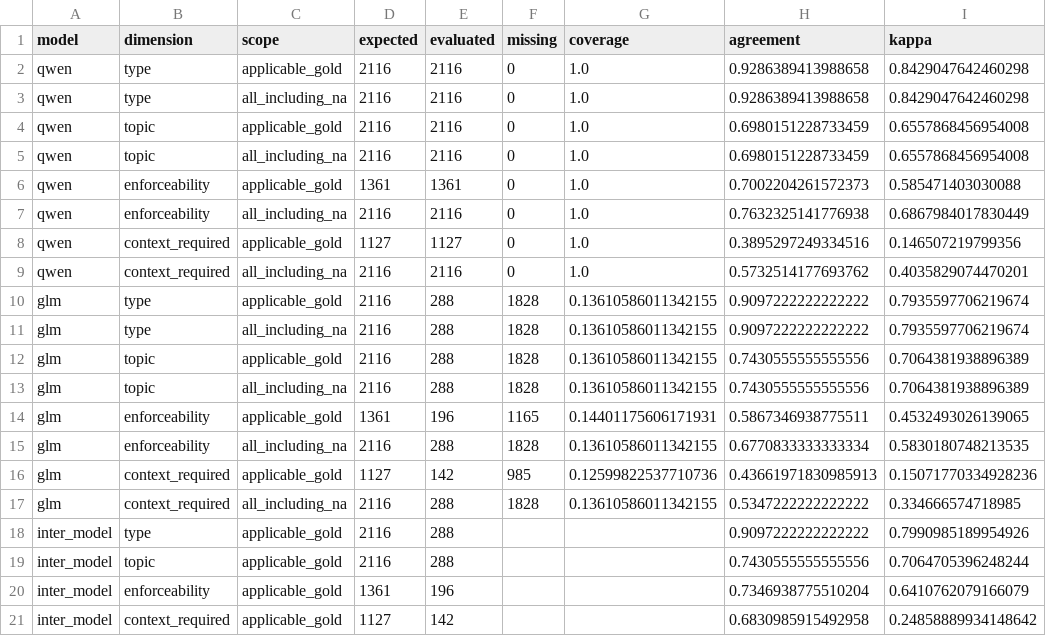
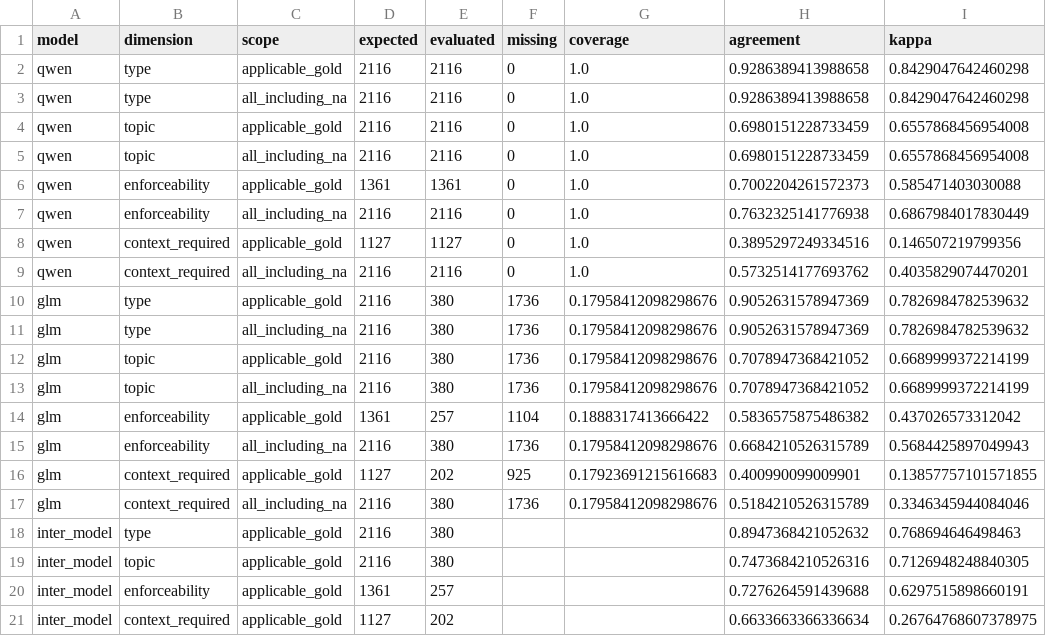
Before and after one commit to eunomia-bpf/ActPlane, a CSV file: docs/empirical-study/corpus-scale/calibration_summary.csv, drawn as a sheet.

```diff
--- a/docs/empirical-study/corpus-scale/calibration_summary.csv
+++ b/docs/empirical-study/corpus-scale/calibration_summary.csv
@@ -9,13 +9,13 @@ qwen,context_required,applicable_gold,1127,1127,0,1.0,0.3895297249334516,0.14650
 qwen,context_required,all_including_na,2116,2116,0,1.0,0.5732514177693762,0.4035829074470201
-glm,type,applicable_gold,2116,288,1828,0.13610586011342155,0.9097222222222222,0.7935597706219674
-glm,type,all_including_na,2116,288,1828,0.13610586011342155,0.9097222222222222,0.7935597706219674
-glm,topic,applicable_gold,2116,288,1828,0.13610586011342155,0.7430555555555556,0.7064381938896389
-glm,topic,all_including_na,2116,288,1828,0.13610586011342155,0.7430555555555556,0.7064381938896389
-glm,enforceability,applicable_gold,1361,196,1165,0.14401175606171931,0.5867346938775511,0.4532493026139065
-glm,enforceability,all_including_na,2116,288,1828,0.13610586011342155,0.6770833333333334,0.5830180748213535
-glm,context_required,applicable_gold,1127,142,985,0.12599822537710736,0.43661971830985913,0.15071770334928236
-glm,context_required,all_including_na,2116,288,1828,0.13610586011342155,0.5347222222222222,0.334666574718985
-inter_model,type,applicable_gold,2116,288,,,0.9097222222222222,0.7990985189954926
-inter_model,topic,applicable_gold,2116,288,,,0.7430555555555556,0.7064705396248244
-inter_model,enforceability,applicable_gold,1361,196,,,0.7346938775510204,0.6410762079166079
-inter_model,context_required,applicable_gold,1127,142,,,0.6830985915492958,0.24858889934148642
+glm,type,applicable_gold,2116,380,1736,0.17958412098298676,0.9052631578947369,0.7826984782539632
+glm,type,all_including_na,2116,380,1736,0.17958412098298676,0.9052631578947369,0.7826984782539632
+glm,topic,applicable_gold,2116,380,1736,0.17958412098298676,0.7078947368421052,0.6689999372214199
+glm,topic,all_including_na,2116,380,1736,0.17958412098298676,0.7078947368421052,0.6689999372214199
+glm,enforceability,applicable_gold,1361,257,1104,0.1888317413666422,0.5836575875486382,0.437026573312042
+glm,enforceability,all_including_na,2116,380,1736,0.17958412098298676,0.6684210526315789,0.5684425897049943
+glm,context_required,applicable_gold,1127,202,925,0.17923691215616683,0.400990099009901,0.13857757101571855
+glm,context_required,all_including_na,2116,380,1736,0.17958412098298676,0.5184210526315789,0.3346345944084046
+inter_model,type,applicable_gold,2116,380,,,0.8947368421052632,0.768694646498463
+inter_model,topic,applicable_gold,2116,380,,,0.7473684210526316,0.7126948248840305
+inter_model,enforceability,applicable_gold,1361,257,,,0.7276264591439688,0.6297515898660191
+inter_model,context_required,applicable_gold,1127,202,,,0.6633663366336634,0.26764768607378975
```
Also changed, not shown: docs/empirical-study/corpus-scale/calibration_confusion.csv, docs/empirical-study/corpus-scale/repository_categories.csv, 16 other files.
